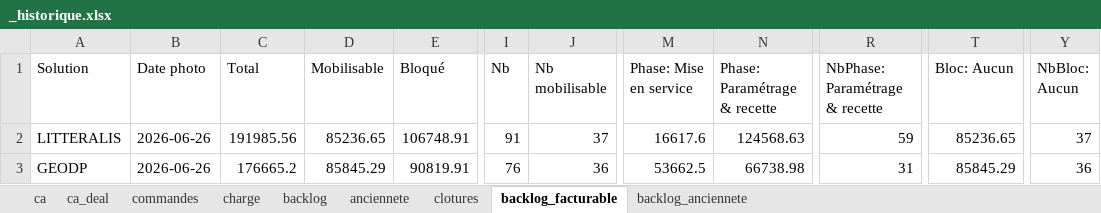
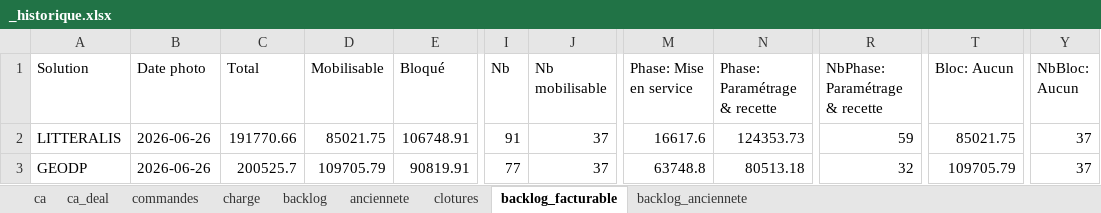
Before and after one commit to MathildePanierDelivery/jira-export, an Excel workbook: _historique.xlsx, sheet backlog_facturable, drawn as a sheet; only a part is shown, gaps mark what is left out; values as stored, in another font and other column widths than the file's, no borders; the diff names each change by its address in the sheet, - before the commit and + after, or states it on an @@ line.

```diff
--- a/_historique.xlsx (sheet backlog_facturable)
+++ b/_historique.xlsx (sheet backlog_facturable)
-C2 (Total): 191985.56
+C2 (Total): 191770.66
-D2 (Mobilisable): 85236.65
+D2 (Mobilisable): 85021.75
-N2 (Phase: Paramétrage & recette): 124568.63
+N2 (Phase: Paramétrage & recette): 124353.73
-T2 (Bloc: Aucun): 85236.65
+T2 (Bloc: Aucun): 85021.75
-C3 (Total): 176665.2
+C3 (Total): 200525.7
-D3 (Mobilisable): 85845.29
+D3 (Mobilisable): 109705.79
-I3 (Nb): 76
+I3 (Nb): 77
-J3 (Nb mobilisable): 36
+J3 (Nb mobilisable): 37
-M3 (Phase: Mise en service): 53662.5
+M3 (Phase: Mise en service): 63748.8
-N3 (Phase: Paramétrage & recette): 66738.98
+N3 (Phase: Paramétrage & recette): 80513.18
-R3 (NbPhase: Paramétrage & recette): 31
+R3 (NbPhase: Paramétrage & recette): 32
-T3 (Bloc: Aucun): 85845.29
+T3 (Bloc: Aucun): 109705.79
-Y3 (NbBloc: Aucun): 36
+Y3 (NbBloc: Aucun): 37
```
Also changed, not shown: sheet commandes, sheet anciennete, sheet charge, sheet backlog, sheet backlog_anciennete, sheet ca, 1 more sheet, jira_export_2026-06-26.xlsx, 5 other files.
